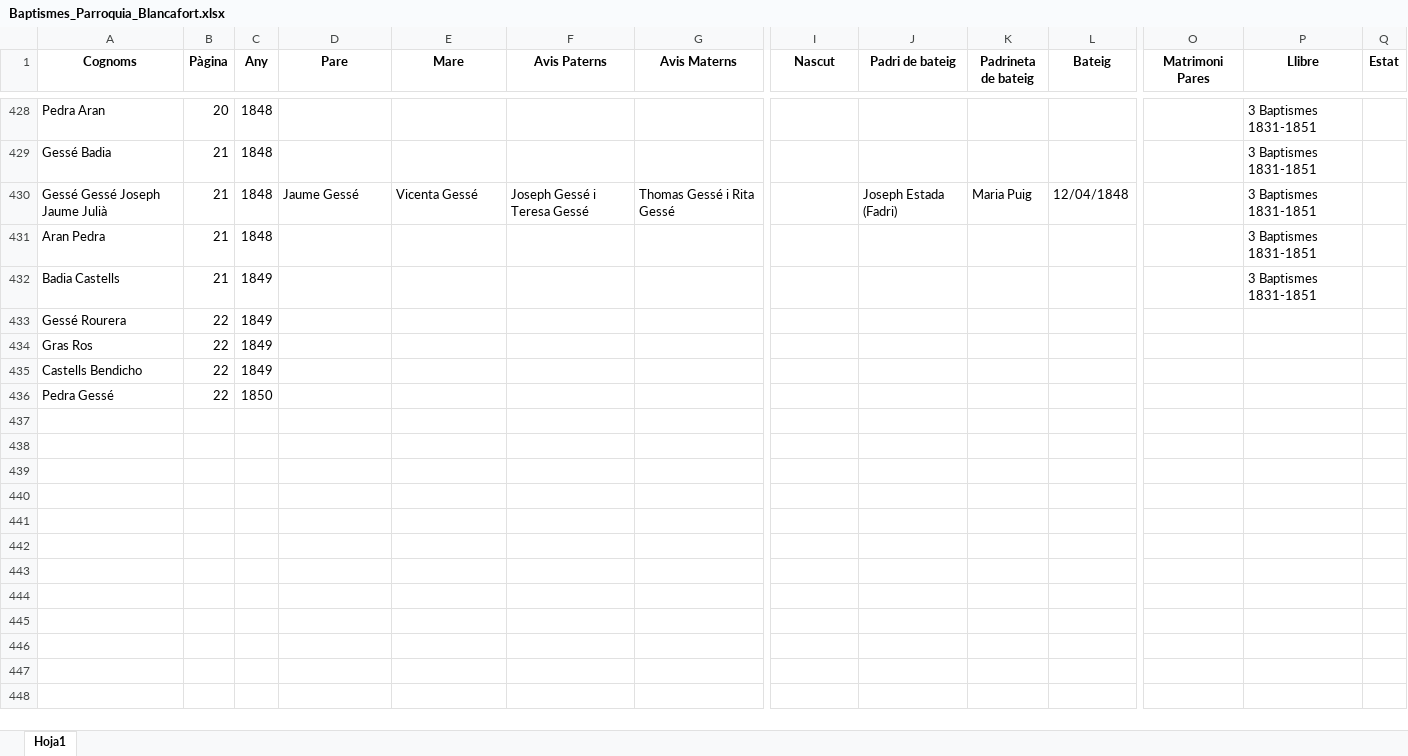
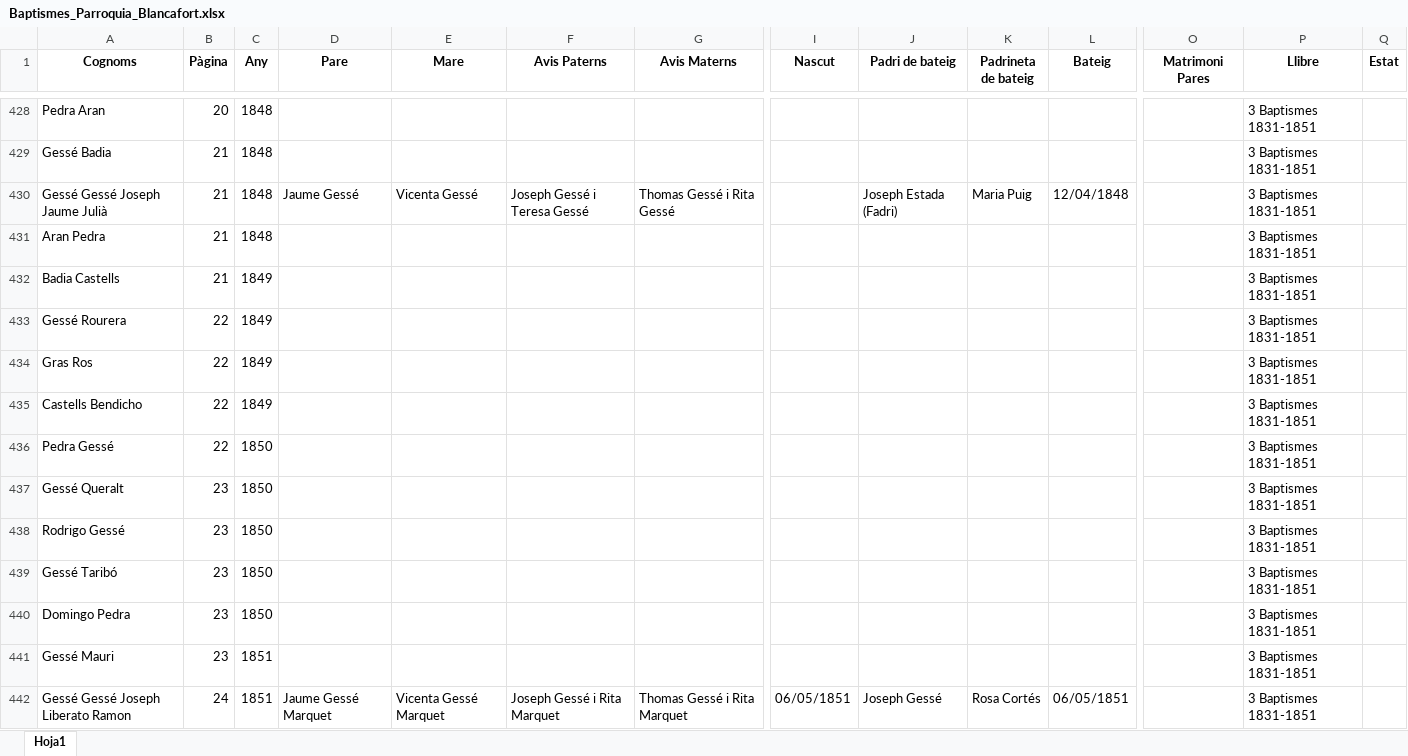
Before and after one commit to arbreFamiliar/DadesGenerals, an Excel workbook: Bisbats/Catalunya/Lleida/Blancafort/Sacraments/Baptismes/Excel/Baptismes_Parroquia_Blancafort.xlsx, sheet Hoja1, drawn as a sheet; only a part is shown, gaps mark what is left out; values as stored, in another font and other column widths than the file's, no borders; rows hold the shown columns only; the diff covers the shown part only; the diff names each change by its address in the sheet, - before the commit and + after, or states it on an @@ line.

Commit message:
Afegides dades Baptismes Blancafort

```diff
--- a/Bisbats/Catalunya/Lleida/Blancafort/Sacraments/Baptismes/Excel/Baptismes_Parroquia_Blancafort.xlsx (sheet Hoja1)
+++ b/Bisbats/Catalunya/Lleida/Blancafort/Sacraments/Baptismes/Excel/Baptismes_Parroquia_Blancafort.xlsx (sheet Hoja1)
-P433:P436 (Llibre): (empty)
+P433:P436 (Llibre): 3 Baptismes 1831-1851
+row 437: Gessé Queralt | 23 | 1850 |  |  |  |  |  |  |  |  |  | 3 Baptismes 1831-1851
+row 438: Rodrigo Gessé | 23 | 1850 |  |  |  |  |  |  |  |  |  | 3 Baptismes 1831-1851
+row 439: Gessé Taribó | 23 | 1850 |  |  |  |  |  |  |  |  |  | 3 Baptismes 1831-1851
+row 440: Domingo Pedra | 23 | 1850 |  |  |  |  |  |  |  |  |  | 3 Baptismes 1831-1851
+row 441: Gessé Mauri | 23 | 1851 |  |  |  |  |  |  |  |  |  | 3 Baptismes 1831-1851
+row 442: Gessé Gessé Joseph Liberato Ramon | 24 | 1851 | Jaume Gessé Marquet | Vicenta Gessé Marquet | Joseph Gessé i Rita Marquet | Thomas Gessé i Rita Marquet | 06/05/1851 | Joseph Gessé | Rosa Cortés | 06/05/1851 |  | 3 Baptismes 1831-1851
```
Also changed, not shown: 35 added rows elsewhere in this sheet.
